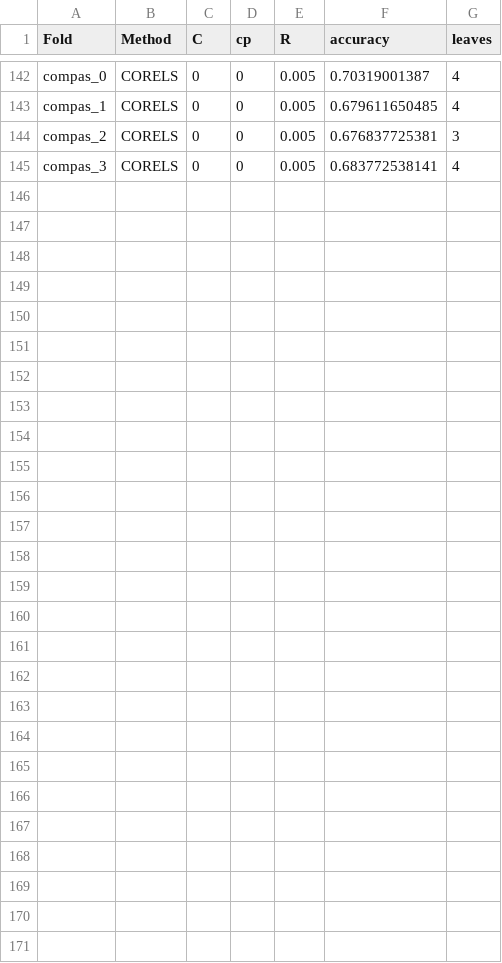
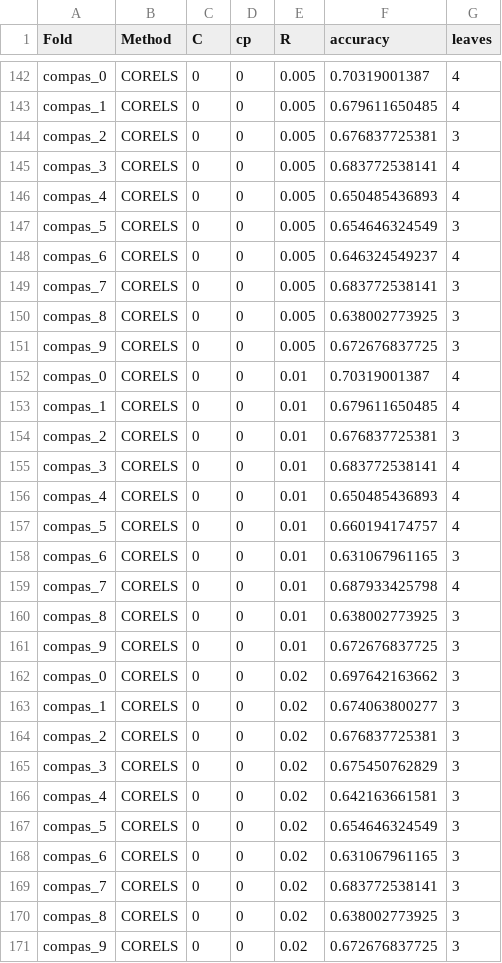
Before and after one commit to nlarusstone/corels-test, a CSV file: eval/compas_sparsity.csv, drawn as a sheet; only a part is shown, gaps mark what is left out.

Commit message:
added new compas_sparsity.csv (but with regularization)

```diff
--- a/eval/compas_sparsity.csv
+++ b/eval/compas_sparsity.csv
@@ -145 +145,27 @@ compas_2,CORELS,0,0,0.005,0.676837725381,3
 compas_3,CORELS,0,0,0.005,0.683772538141,4
+compas_4,CORELS,0,0,0.005,0.650485436893,4
+compas_5,CORELS,0,0,0.005,0.654646324549,3
+compas_6,CORELS,0,0,0.005,0.646324549237,4
+compas_7,CORELS,0,0,0.005,0.683772538141,3
+compas_8,CORELS,0,0,0.005,0.638002773925,3
+compas_9,CORELS,0,0,0.005,0.672676837725,3
+compas_0,CORELS,0,0,0.01,0.70319001387,4
+compas_1,CORELS,0,0,0.01,0.679611650485,4
+compas_2,CORELS,0,0,0.01,0.676837725381,3
+compas_3,CORELS,0,0,0.01,0.683772538141,4
+compas_4,CORELS,0,0,0.01,0.650485436893,4
+compas_5,CORELS,0,0,0.01,0.660194174757,4
+compas_6,CORELS,0,0,0.01,0.631067961165,3
+compas_7,CORELS,0,0,0.01,0.687933425798,4
+compas_8,CORELS,0,0,0.01,0.638002773925,3
+compas_9,CORELS,0,0,0.01,0.672676837725,3
+compas_0,CORELS,0,0,0.02,0.697642163662,3
+compas_1,CORELS,0,0,0.02,0.674063800277,3
+compas_2,CORELS,0,0,0.02,0.676837725381,3
+compas_3,CORELS,0,0,0.02,0.675450762829,3
+compas_4,CORELS,0,0,0.02,0.642163661581,3
+compas_5,CORELS,0,0,0.02,0.654646324549,3
+compas_6,CORELS,0,0,0.02,0.631067961165,3
+compas_7,CORELS,0,0,0.02,0.683772538141,3
+compas_8,CORELS,0,0,0.02,0.638002773925,3
+compas_9,CORELS,0,0,0.02,0.672676837725,3
```
